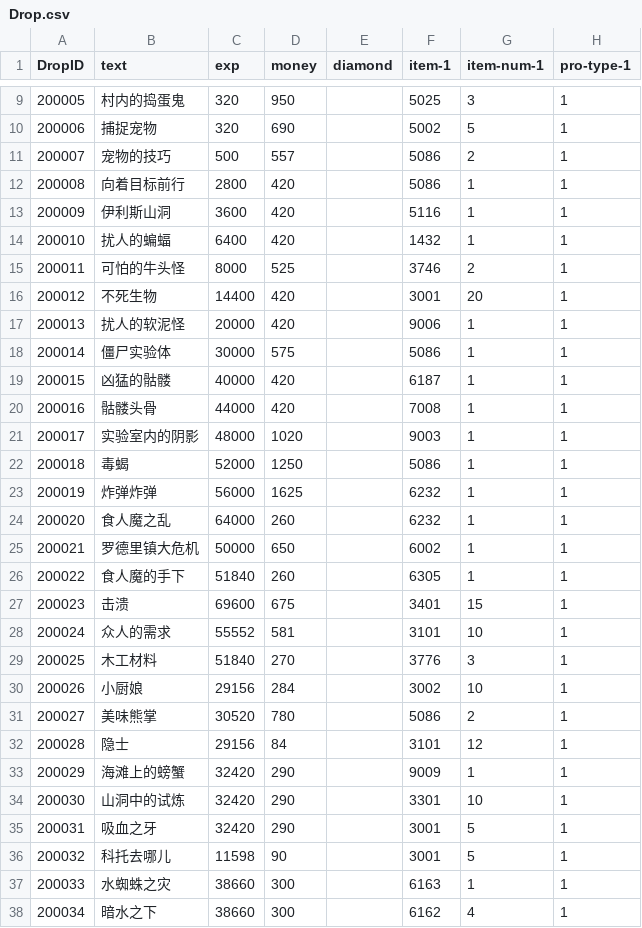
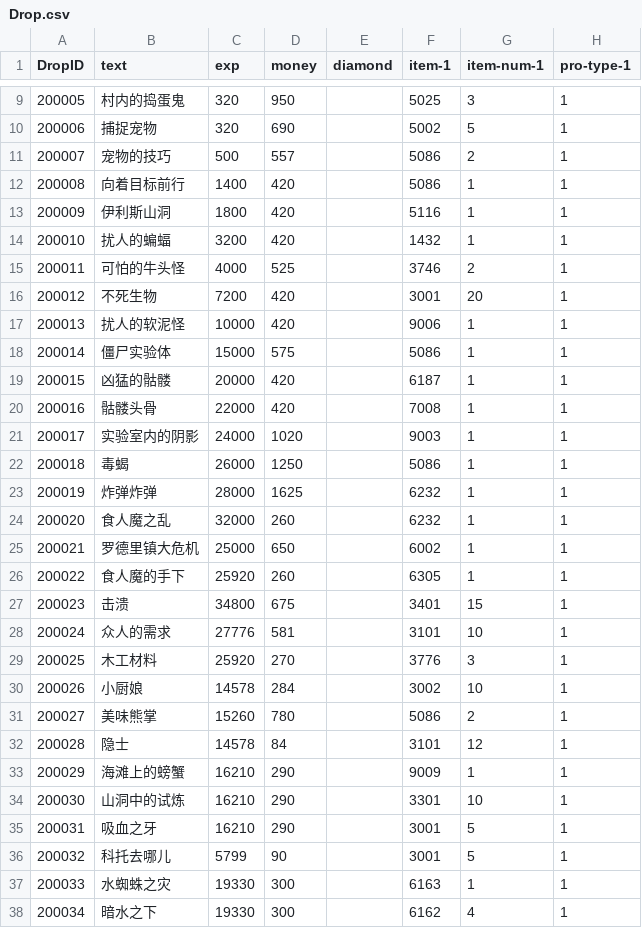
Before and after one commit to helohuka/mlbb, a CSV file: config/Tables/Drop.csv, drawn as a sheet; only a part is shown, gaps mark what is left out; the diff covers the shown part only; the diff names each change by its address in the sheet, - before the commit and + after, or states it on an @@ line.

```diff
--- a/config/Tables/Drop.csv
+++ b/config/Tables/Drop.csv
-C12 (exp): 2800
+C12 (exp): 1400
-C13 (exp): 3600
+C13 (exp): 1800
-C14 (exp): 6400
+C14 (exp): 3200
-C15 (exp): 8000
+C15 (exp): 4000
-C16 (exp): 14400
+C16 (exp): 7200
-C17 (exp): 20000
+C17 (exp): 10000
-C18 (exp): 30000
+C18 (exp): 15000
-C19 (exp): 40000
+C19 (exp): 20000
-C20 (exp): 44000
+C20 (exp): 22000
-C21 (exp): 48000
+C21 (exp): 24000
-C22 (exp): 52000
+C22 (exp): 26000
-C23 (exp): 56000
+C23 (exp): 28000
-C24 (exp): 64000
+C24 (exp): 32000
-C25 (exp): 50000
+C25 (exp): 25000
-C26 (exp): 51840
+C26 (exp): 25920
-C27 (exp): 69600
+C27 (exp): 34800
-C28 (exp): 55552
+C28 (exp): 27776
-C29 (exp): 51840
+C29 (exp): 25920
-C30 (exp): 29156
+C30 (exp): 14578
-C31 (exp): 30520
+C31 (exp): 15260
-C32 (exp): 29156
+C32 (exp): 14578
-C33:C35 (exp): 32420
+C33:C35 (exp): 16210
-C36 (exp): 11598
+C36 (exp): 5799
-C37:C38 (exp): 38660
+C37:C38 (exp): 19330
```
Also changed, not shown: 110 edited cells elsewhere in this file, config/Tables/CourseGift.csv, config/Tables/ItemData.csv, 47 other files.
